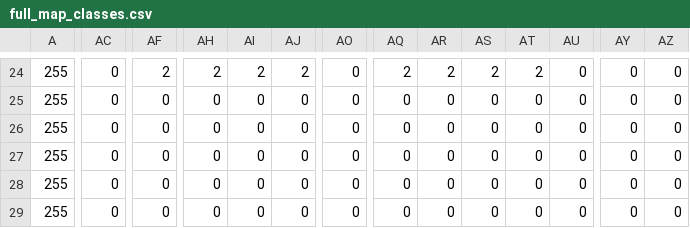
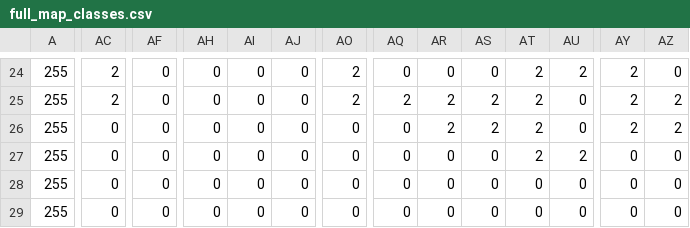
Before and after one commit to alfaquillo/Navigator, a CSV file: sources/development/full_map_classes.csv, drawn as a sheet; only a part is shown, gaps mark what is left out; the diff covers the shown part only; the diff names each change by its address in the sheet, - before the commit and + after, or states it on an @@ line.

```diff
--- a/sources/development/full_map_classes.csv
+++ b/sources/development/full_map_classes.csv
-AC24:AC25: 0
+AC24:AC25: 2
-AF24: 2
+AF24: 0
-AH24: 2
+AH24: 0
-AI24: 2
+AI24: 0
-AJ24: 2
+AJ24: 0
-AO24:AO25: 0
+AO24:AO25: 2
-AQ24: 2
+AQ24: 0
-AR24: 2
+AR24: 0
-AS24: 2
+AS24: 0
-AU24: 0
+AU24: 2
-AY24:AY26: 0
+AY24:AY26: 2
-AQ25: 0
+AQ25: 2
-AR25:AR26: 0
+AR25:AR26: 2
-AS25:AS26: 0
+AS25:AS26: 2
-AT25:AT27: 0
+AT25:AT27: 2
-AZ25:AZ26: 0
+AZ25:AZ26: 2
-AU27: 0
+AU27: 2
```
Also changed, not shown: 34 edited cells elsewhere in this file, 6 other files.
